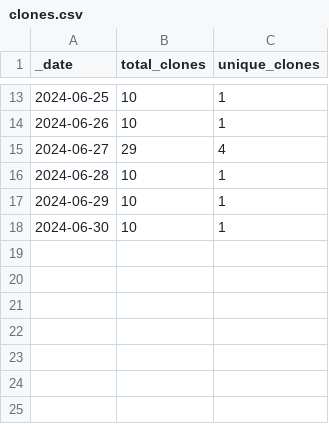
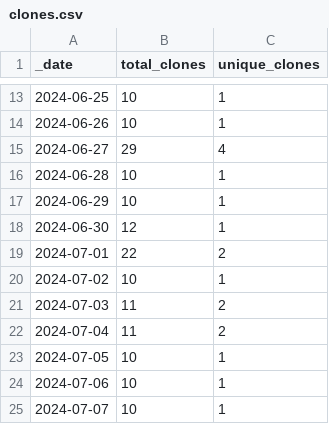
Before and after one commit to ansible-middleware/common, a CSV file: traffic/clones.csv, drawn as a sheet; only a part is shown, gaps mark what is left out.

Commit message:
GitHub traffic

```diff
--- a/traffic/clones.csv
+++ b/traffic/clones.csv
@@ -17,2 +17,9 @@ _date,total_clones,unique_clones
 2024-06-29,10,1
-2024-06-30,10,1
+2024-06-30,12,1
+2024-07-01,22,2
+2024-07-02,10,1
+2024-07-03,11,2
+2024-07-04,11,2
+2024-07-05,10,1
+2024-07-06,10,1
+2024-07-07,10,1
```
Also changed, not shown: 2 other files.
